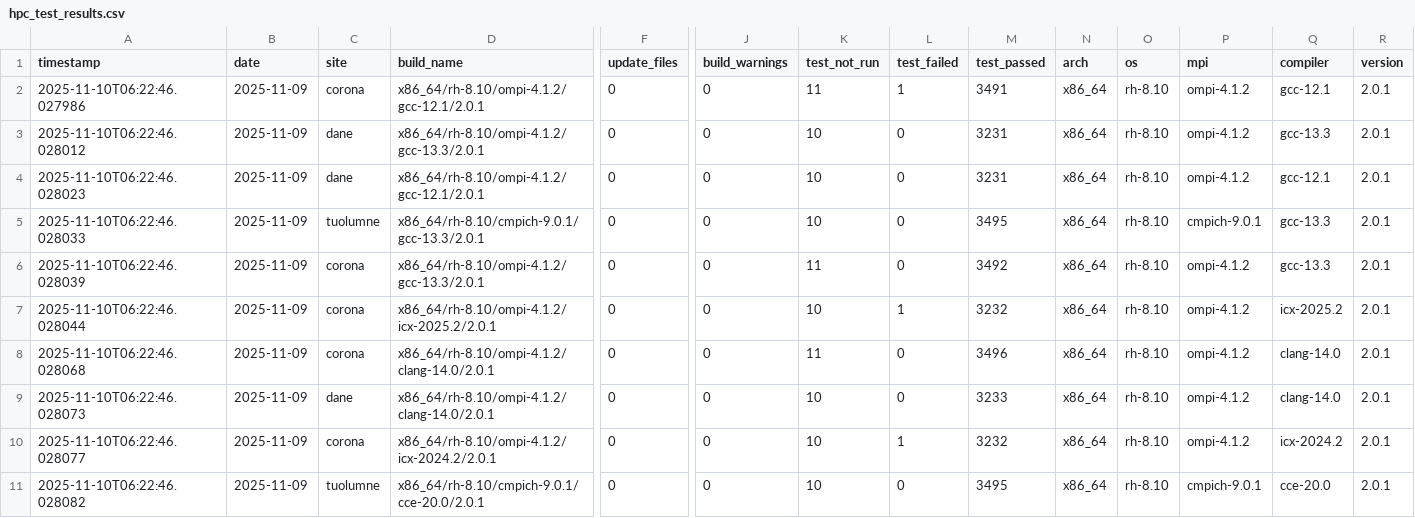
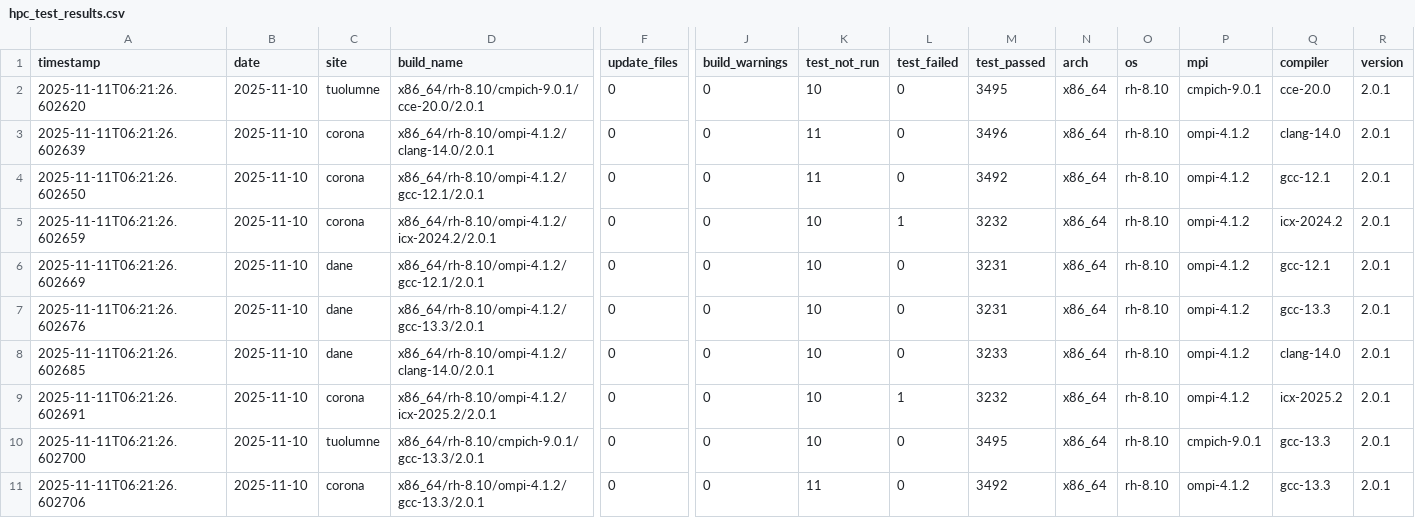
Before and after one commit to hyoklee/hpc-h5, a CSV file: src/hpc_test_results.csv, drawn as a sheet; only a part is shown, gaps mark what is left out; removed rows and columns are numbered as before the commit, all else as after; rows hold the shown columns only; the diff names each change by its address in the sheet, - before the commit and + after, or states it on an @@ line.

```diff
--- a/src/hpc_test_results.csv
+++ b/src/hpc_test_results.csv
-row 2: 2025-11-10T06:22:46.027986 | 2025-11-09 | corona | x86_64/rh-8.10/ompi-4.1.2/gcc-12.1/2.0.1 | 0 | 0 | 11 | 1 | 3491 | x86_64 | rh-8.10 | ompi-4.1.2 | gcc-12.1 | 2.0.1
-A2 (timestamp): 2025-11-10T06:22:46.028012
+A2 (timestamp): 2025-11-11T06:21:26.602620
-B2:B3 (date): 2025-11-09
+B2:B3 (date): 2025-11-10
-C2 (site): dane
+C2 (site): tuolumne
-D2 (build_name): x86_64/rh-8.10/ompi-4.1.2/gcc-13.3/2.0.1
+D2 (build_name): x86_64/rh-8.10/cmpich-9.0.1/cce-20.0/2.0.1
-M2 (test_passed): 3231
+M2 (test_passed): 3495
-P2 (mpi): ompi-4.1.2
+P2 (mpi): cmpich-9.0.1
-Q2 (compiler): gcc-13.3
+Q2 (compiler): cce-20.0
-A3 (timestamp): 2025-11-10T06:22:46.028023
+A3 (timestamp): 2025-11-11T06:21:26.602639
-C3 (site): dane
+C3 (site): corona
-D3 (build_name): x86_64/rh-8.10/ompi-4.1.2/gcc-12.1/2.0.1
+D3 (build_name): x86_64/rh-8.10/ompi-4.1.2/clang-14.0/2.0.1
-K3 (test_not_run): 10
+K3 (test_not_run): 11
-M3 (test_passed): 3231
+M3 (test_passed): 3496
-Q3 (compiler): gcc-12.1
+Q3 (compiler): clang-14.0
-row 5: 2025-11-10T06:22:46.028033 | 2025-11-09 | tuolumne | x86_64/rh-8.10/cmpich-9.0.1/gcc-13.3/2.0.1 | 0 | 0 | 10 | 0 | 3495 | x86_64 | rh-8.10 | cmpich-9.0.1 | gcc-13.3 | 2.0.1
-A4 (timestamp): 2025-11-10T06:22:46.028039
+A4 (timestamp): 2025-11-11T06:21:26.602650
-B4:B6 (date): 2025-11-09
+B4:B6 (date): 2025-11-10
-D4 (build_name): x86_64/rh-8.10/ompi-4.1.2/gcc-13.3/2.0.1
+D4 (build_name): x86_64/rh-8.10/ompi-4.1.2/gcc-12.1/2.0.1
-Q4 (compiler): gcc-13.3
+Q4 (compiler): gcc-12.1
-A5 (timestamp): 2025-11-10T06:22:46.028044
+A5 (timestamp): 2025-11-11T06:21:26.602659
-D5 (build_name): x86_64/rh-8.10/ompi-4.1.2/icx-2025.2/2.0.1
+D5 (build_name): x86_64/rh-8.10/ompi-4.1.2/icx-2024.2/2.0.1
-Q5 (compiler): icx-2025.2
+Q5 (compiler): icx-2024.2
-A6 (timestamp): 2025-11-10T06:22:46.028068
+A6 (timestamp): 2025-11-11T06:21:26.602669
-C6 (site): corona
+C6 (site): dane
-D6 (build_name): x86_64/rh-8.10/ompi-4.1.2/clang-14.0/2.0.1
+D6 (build_name): x86_64/rh-8.10/ompi-4.1.2/gcc-12.1/2.0.1
-K6 (test_not_run): 11
+K6 (test_not_run): 10
-M6 (test_passed): 3496
+M6 (test_passed): 3231
-Q6 (compiler): clang-14.0
+Q6 (compiler): gcc-12.1
+row 7: 2025-11-11T06:21:26.602676 | 2025-11-10 | dane | x86_64/rh-8.10/ompi-4.1.2/gcc-13.3/2.0.1 | 0 | 0 | 10 | 0 | 3231 | x86_64 | rh-8.10 | ompi-4.1.2 | gcc-13.3 | 2.0.1
-A8 (timestamp): 2025-11-10T06:22:46.028073
+A8 (timestamp): 2025-11-11T06:21:26.602685
-B8:B10 (date): 2025-11-09
+B8:B10 (date): 2025-11-10
-A9 (timestamp): 2025-11-10T06:22:46.028077
+A9 (timestamp): 2025-11-11T06:21:26.602691
-D9 (build_name): x86_64/rh-8.10/ompi-4.1.2/icx-2024.2/2.0.1
+D9 (build_name): x86_64/rh-8.10/ompi-4.1.2/icx-2025.2/2.0.1
-Q9 (compiler): icx-2024.2
+Q9 (compiler): icx-2025.2
-A10 (timestamp): 2025-11-10T06:22:46.028082
+A10 (timestamp): 2025-11-11T06:21:26.602700
-D10 (build_name): x86_64/rh-8.10/cmpich-9.0.1/cce-20.0/2.0.1
+D10 (build_name): x86_64/rh-8.10/cmpich-9.0.1/gcc-13.3/2.0.1
-Q10 (compiler): cce-20.0
+Q10 (compiler): gcc-13.3
+row 11: 2025-11-11T06:21:26.602706 | 2025-11-10 | corona | x86_64/rh-8.10/ompi-4.1.2/gcc-13.3/2.0.1 | 0 | 0 | 11 | 0 | 3492 | x86_64 | rh-8.10 | ompi-4.1.2 | gcc-13.3 | 2.0.1
```
Also changed, not shown: 2 other files.
